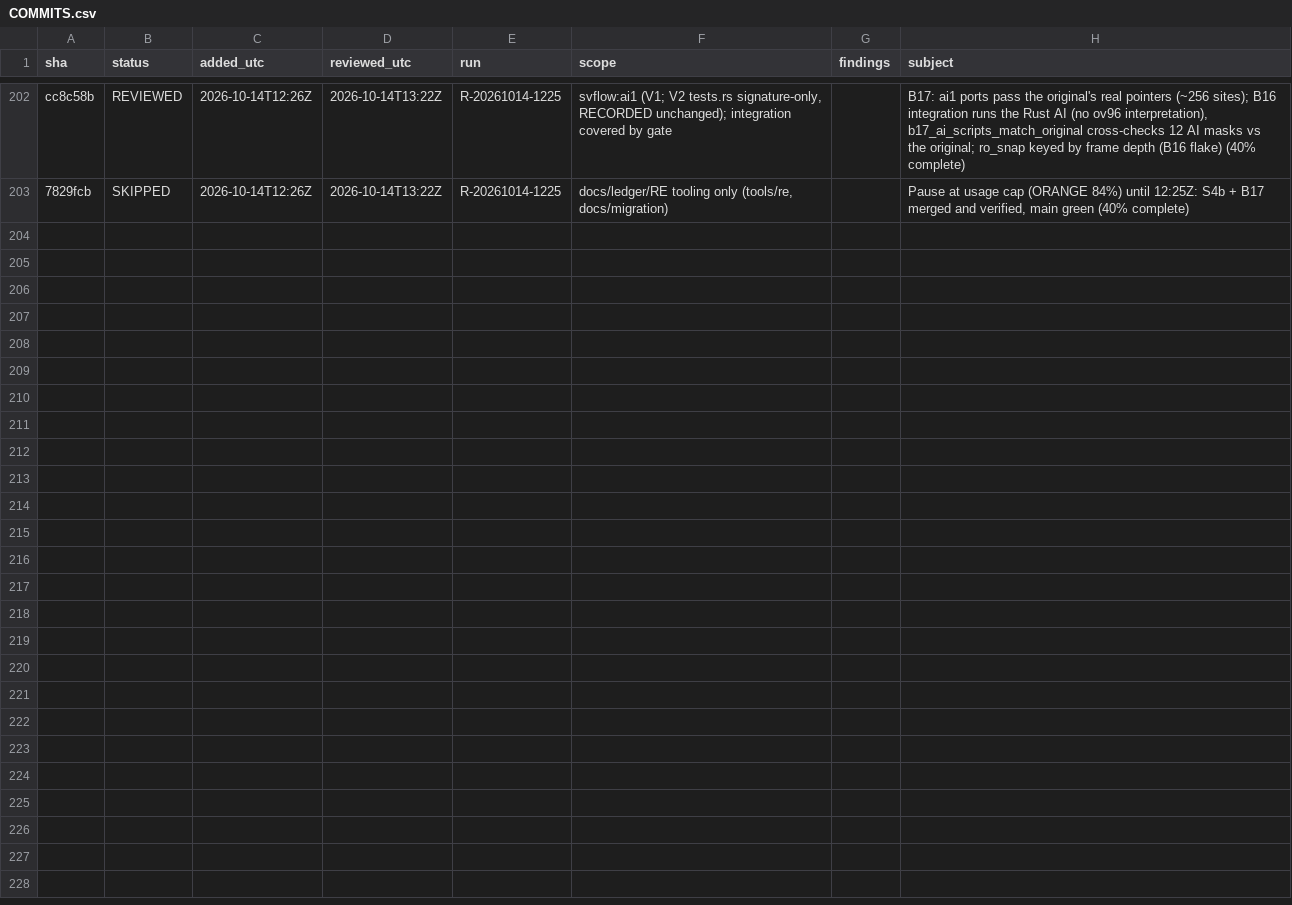
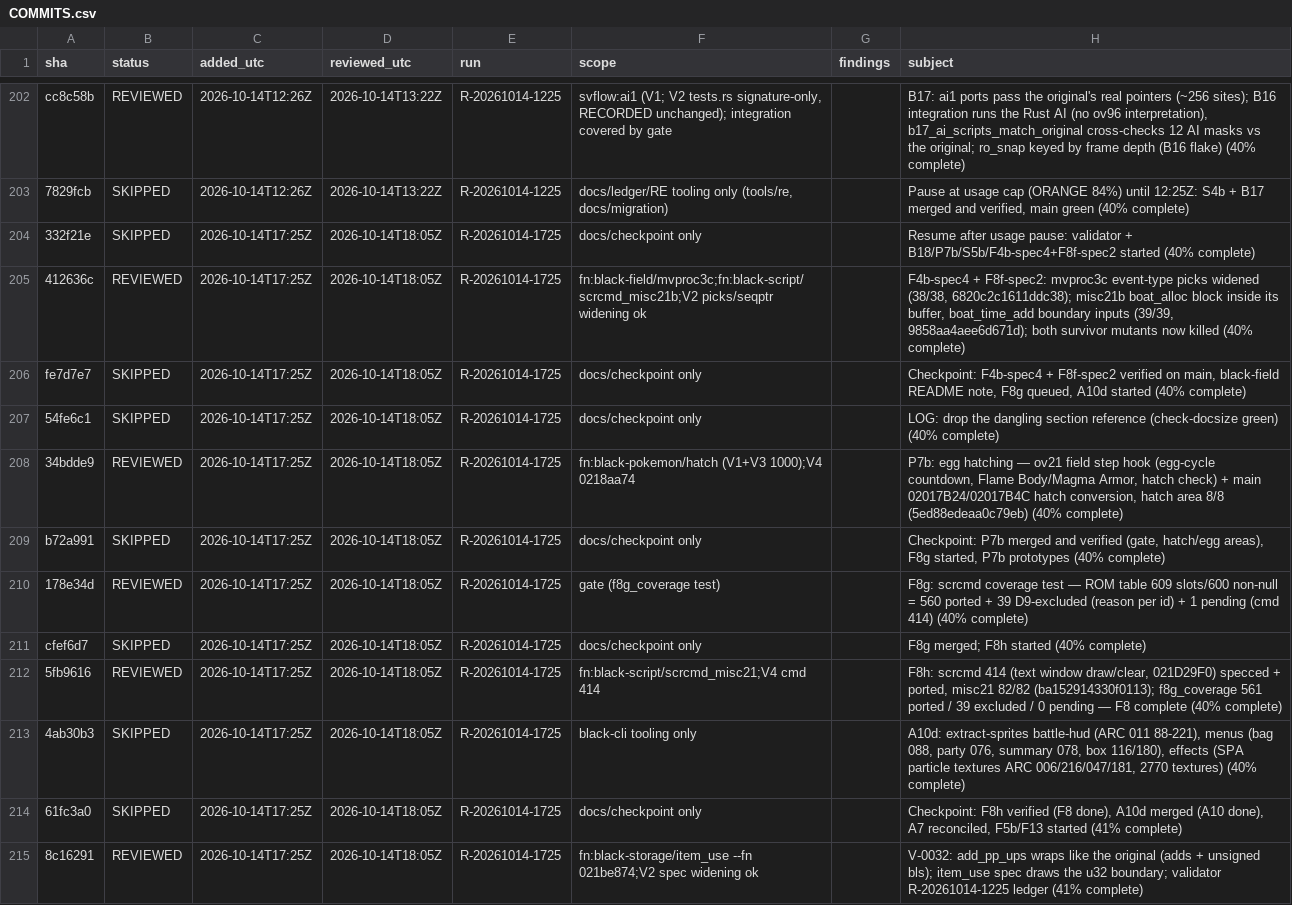
Before and after one commit to spencerlepine/black, a CSV file: validation/COMMITS.csv, drawn as a sheet; only a part is shown, gaps mark what is left out; the diff covers the shown part only.

Commit message:
Validator R-20261014-1725 imported (V-0033 = B19b); F14 started (43% complete)

```diff
--- a/validation/COMMITS.csv
+++ b/validation/COMMITS.csv
@@ -203 +203,13 @@ cc8c58b,REVIEWED,2026-10-14T12:26Z,2026-10-14T13:22Z,R-20261014-1225,"svflow:ai1
 7829fcb,SKIPPED,2026-10-14T12:26Z,2026-10-14T13:22Z,R-20261014-1225,"docs/ledger/RE tooling only (tools/re, docs/migration)",,"Pause at usage cap (ORANGE 84%) until 12:25Z: S4b + B17 merged and verified, main green (40% complete)"
+332f21e,SKIPPED,2026-10-14T17:25Z,2026-10-14T18:05Z,R-20261014-1725,docs/checkpoint only,,Resume after usage pause: validator + B18/P7b/S5b/F4b-spec4+F8f-spec2 started (40% complete)
+412636c,REVIEWED,2026-10-14T17:25Z,2026-10-14T18:05Z,R-20261014-1725,fn:black-field/mvproc3c;fn:black-script/scrcmd_misc21b;V2 picks/seqptr widening ok,,"F4b-spec4 + F8f-spec2: mvproc3c event-type picks widened (38/38, 6820c2c1611ddc38); misc21b boat_alloc block inside its buffer, boat_time_add boundary inputs (39/39, 9858aa4aee6d671d); both survivor mutants now killed (40% complete)"
+fe7d7e7,SKIPPED,2026-10-14T17:25Z,2026-10-14T18:05Z,R-20261014-1725,docs/checkpoint only,,"Checkpoint: F4b-spec4 + F8f-spec2 verified on main, black-field README note, F8g queued, A10d started (40% complete)"
+54fe6c1,SKIPPED,2026-10-14T17:25Z,2026-10-14T18:05Z,R-20261014-1725,docs/checkpoint only,,LOG: drop the dangling section reference (check-docsize green) (40% complete)
+34bdde9,REVIEWED,2026-10-14T17:25Z,2026-10-14T18:05Z,R-20261014-1725,fn:black-pokemon/hatch (V1+V3 1000);V4 0218aa74,,"P7b: egg hatching — ov21 field step hook (egg-cycle countdown, Flame Body/Magma Armor, hatch check) + main 02017B24/02017B4C hatch conversion, hatch area 8/8 (5ed88edeaa0c79eb) (40% complete)"
+b72a991,SKIPPED,2026-10-14T17:25Z,2026-10-14T18:05Z,R-20261014-1725,docs/checkpoint only,,"Checkpoint: P7b merged and verified (gate, hatch/egg areas), F8g started, P7b prototypes (40% complete)"
+178e34d,REVIEWED,2026-10-14T17:25Z,2026-10-14T18:05Z,R-20261014-1725,gate (f8g_coverage test),,F8g: scrcmd coverage test — ROM table 609 slots/600 non-null = 560 ported + 39 D9-excluded (reason per id) + 1 pending (cmd 414) (40% complete)
+cfef6d7,SKIPPED,2026-10-14T17:25Z,2026-10-14T18:05Z,R-20261014-1725,docs/checkpoint only,,F8g merged; F8h started (40% complete)
+5fb9616,REVIEWED,2026-10-14T17:25Z,2026-10-14T18:05Z,R-20261014-1725,fn:black-script/scrcmd_misc21;V4 cmd 414,,"F8h: scrcmd 414 (text window draw/clear, 021D29F0) specced + ported, misc21 82/82 (ba152914330f0113); f8g_coverage 561 ported / 39 excluded / 0 pending — F8 complete (40% complete)"
+4ab30b3,SKIPPED,2026-10-14T17:25Z,2026-10-14T18:05Z,R-20261014-1725,black-cli tooling only,,"A10d: extract-sprites battle-hud (ARC 011 88-221), menus (bag 088, party 076, summary 078, box 116/180), effects (SPA particle textures ARC 006/216/047/181, 2770 textures) (40% complete)"
+61fc3a0,SKIPPED,2026-10-14T17:25Z,2026-10-14T18:05Z,R-20261014-1725,docs/checkpoint only,,"Checkpoint: F8h verified (F8 done), A10d merged (A10 done), A7 reconciled, F5b/F13 started (41% complete)"
+8c16291,REVIEWED,2026-10-14T17:25Z,2026-10-14T18:05Z,R-20261014-1725,fn:black-storage/item_use --fn 021be874;V2 spec widening ok,,V-0032: add_pp_ups wraps like the original (adds + unsigned bls); item_use spec draws the u32 boundary; validator R-20261014-1225 ledger (41% complete)
```
Also changed, not shown: 11 added rows elsewhere in this file, 7 other files.
